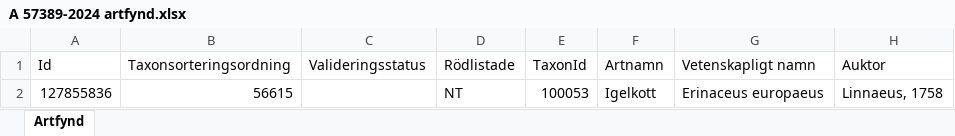
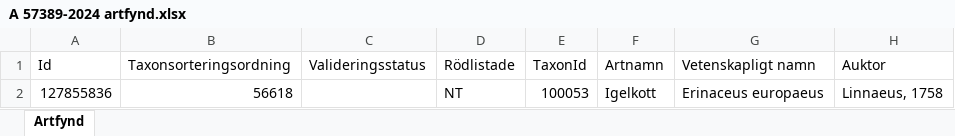
Before and after one commit to klasma/Logging_0140, an Excel workbook: artfynd/A 57389-2024 artfynd.xlsx, sheet Artfynd, drawn as a sheet; only a part is shown; values as stored, in another font and other column widths than the file's, no borders; the diff names each change by its address in the sheet, - before the commit and + after, or states it on an @@ line.

```diff
--- a/artfynd/A 57389-2024 artfynd.xlsx (sheet Artfynd)
+++ b/artfynd/A 57389-2024 artfynd.xlsx (sheet Artfynd)
-B2 (Taxonsorteringsordning): 56615
+B2 (Taxonsorteringsordning): 56618
```
Also changed, not shown: artfynd/A 11388-2024 artfynd.xlsx, artfynd/A 23279-2025 artfynd.xlsx, 41 other files.
